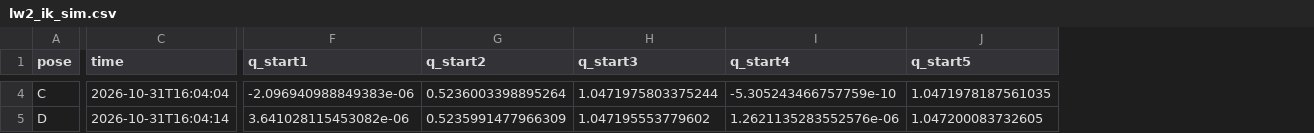
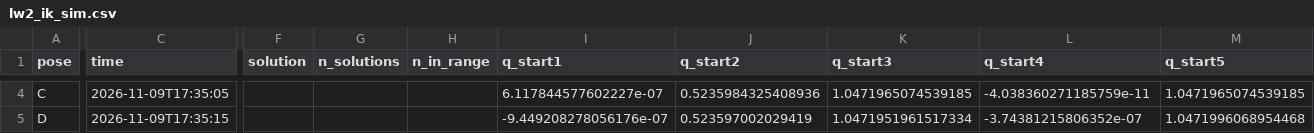
Before and after one commit to Baldaia12/RoboticaBaldaiaLavos, a CSV file: robotica-BaldaiaLavos/lw2/lw2_ik_sim.csv, drawn as a sheet; only a part is shown, gaps mark what is left out; addresses are those after the commit; the diff covers the shown part only; the diff names each change by its address in the sheet, - before the commit and + after, or states it on an @@ line.

```diff
--- a/robotica-BaldaiaLavos/lw2/lw2_ik_sim.csv
+++ b/robotica-BaldaiaLavos/lw2/lw2_ik_sim.csv
+column F (solution), empty
+column G (n_solutions), empty
+column H (n_in_range), empty
-C4 (time): 2026-10-31T16:04:04
+C4 (time): 2026-11-09T17:35:05
-I4 (q_start1): -2.096940988849383e-06
+I4 (q_start1): 6.117844577602227e-07
-J4 (q_start2): 0.5236003398895264
+J4 (q_start2): 0.5235984325408936
-K4 (q_start3): 1.0471975803375244
+K4 (q_start3): 1.0471965074539185
-L4 (q_start4): -5.305243466757759e-10
+L4 (q_start4): -4.038360271185759e-11
-M4 (q_start5): 1.0471978187561035
+M4 (q_start5): 1.0471965074539185
-C5 (time): 2026-10-31T16:04:14
+C5 (time): 2026-11-09T17:35:15
-I5 (q_start1): 3.641028115453082e-06
+I5 (q_start1): -9.449208278056176e-07
-J5 (q_start2): 0.5235991477966309
+J5 (q_start2): 0.523597002029419
-K5 (q_start3): 1.047195553779602
+K5 (q_start3): 1.0471951961517334
-L5 (q_start4): 1.2621135283552576e-06
+L5 (q_start4): -3.74381215806352e-07
-M5 (q_start5): 1.047200083732605
+M5 (q_start5): 1.0471996068954468
```
Also changed, not shown: 132 edited cells elsewhere in this file, robotica-BaldaiaLavos/lw1/lw1_fk_sim.csv, robotica-BaldaiaLavos/lw2/lw2_ik_sim_A_S1.csv, 18 other files.
